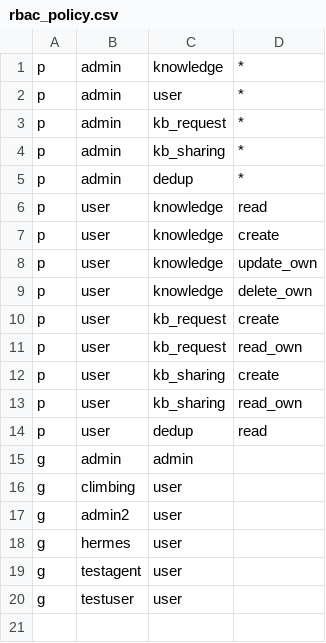
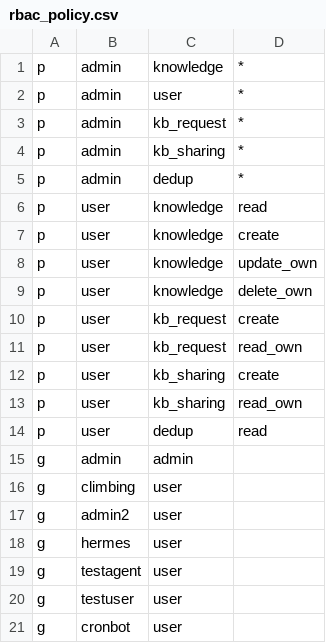
Before and after one commit to open-soulmate/opensoul, a CSV file: config/rbac_policy.csv, drawn as a sheet.

Commit message:
feat(auth): add cronbot user to RBAC policy

```diff
--- a/config/rbac_policy.csv
+++ b/config/rbac_policy.csv
@@ -20 +20,2 @@ g, testagent, user
 g, testuser, user
+g, cronbot, user
```
